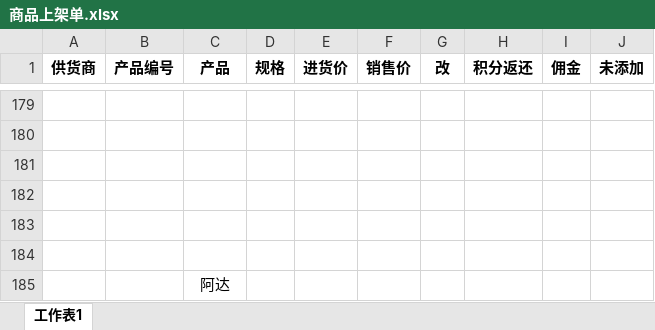
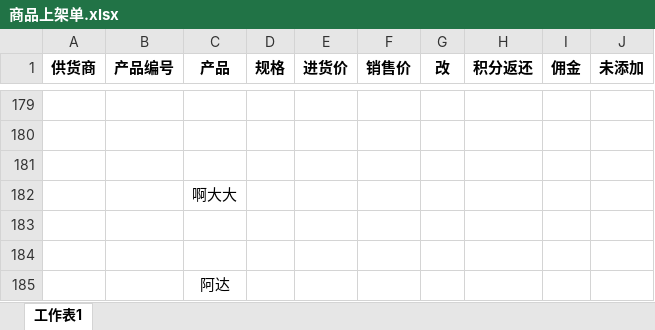
Before and after one commit to cyanapple666/LinQin, an Excel workbook: 商品上架单.xlsx, sheet 工作表1, drawn as a sheet; only a part is shown, gaps mark what is left out; values as stored, in another font and other column widths than the file's, no borders; the diff names each change by its address in the sheet, - before the commit and + after, or states it on an @@ line.

Commit message:
阿达

```diff
--- a/商品上架单.xlsx (sheet 工作表1)
+++ b/商品上架单.xlsx (sheet 工作表1)
-C182 (产品): (empty)
+C182 (产品): 啊大大
```
